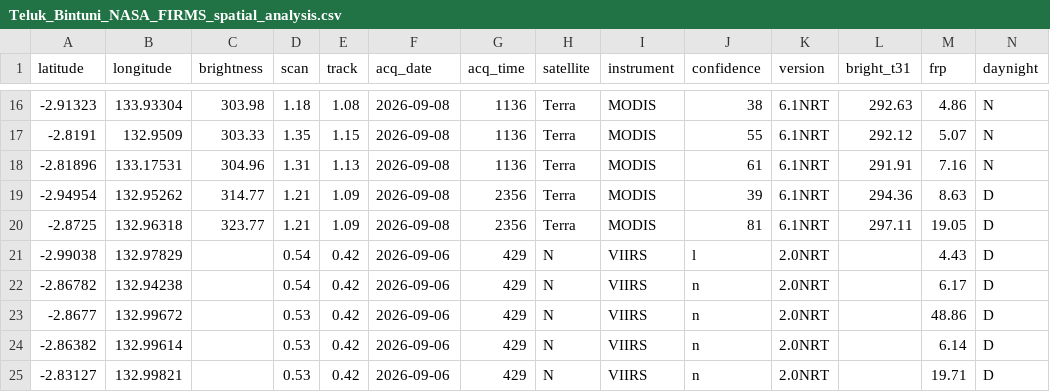
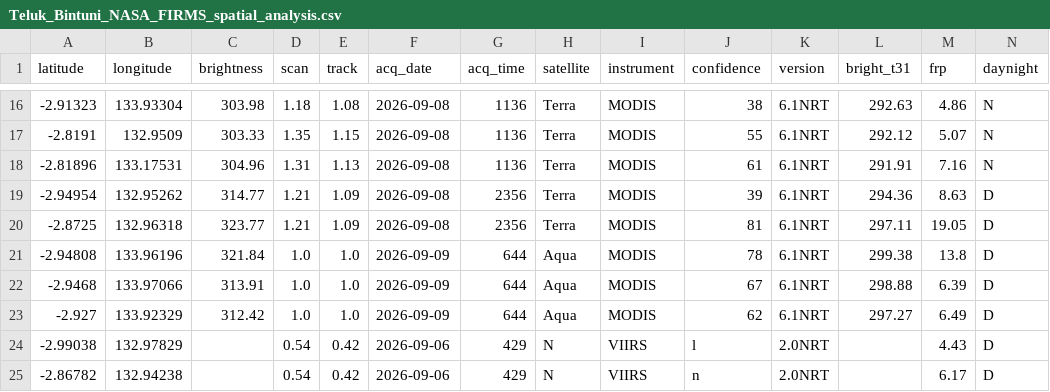
Before and after one commit to Indrmlnaa/Fire_Monitoring, a CSV file: data/v2/processed/Teluk_Bintuni_NASA_FIRMS_spatial_analysis.csv, drawn as a sheet; only a part is shown, gaps mark what is left out; the shorter side is filled out with more unchanged rows; rows hold the shown columns only; the diff names each change by its address in the sheet, - before the commit and + after, or states it on an @@ line.

```diff
--- a/data/v2/processed/Teluk_Bintuni_NASA_FIRMS_spatial_analysis.csv
+++ b/data/v2/processed/Teluk_Bintuni_NASA_FIRMS_spatial_analysis.csv
+row 21: -2.94808 | 133.96196 | 321.84 | 1.0 | 1.0 | 2026-09-09 | 644 | Aqua | MODIS | 78 | 6.1NRT | 299.38 | 13.8 | D
+row 22: -2.9468 | 133.97066 | 313.91 | 1.0 | 1.0 | 2026-09-09 | 644 | Aqua | MODIS | 67 | 6.1NRT | 298.88 | 6.39 | D
+row 23: -2.927 | 133.92329 | 312.42 | 1.0 | 1.0 | 2026-09-09 | 644 | Aqua | MODIS | 62 | 6.1NRT | 297.27 | 6.49 | D
```
Also changed, not shown: data/v2/processed/OKI_NASA_FIRMS_spatial_analysis.csv.
